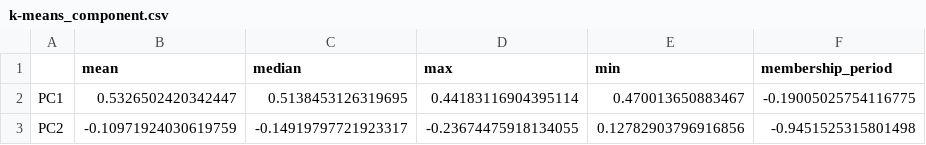
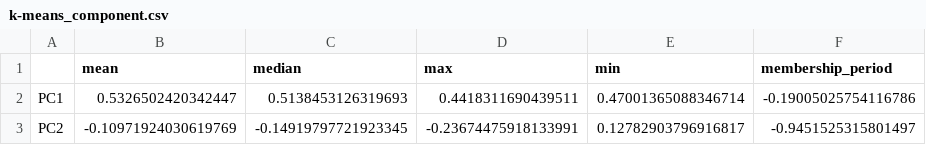
Before and after one commit to nabefuta220/SA-lab3, a CSV file: output/k-means_component.csv, drawn as a sheet.

```diff
--- a/output/k-means_component.csv
+++ b/output/k-means_component.csv
@@ -1,3 +1,3 @@
 ,mean,median,max,min,membership_period
-PC1,0.5326502420342447,0.5138453126319695,0.44183116904395114,0.470013650883467,-0.19005025754116775
-PC2,-0.10971924030619759,-0.14919797721923317,-0.23674475918134055,0.12782903796916856,-0.9451525315801498
+PC1,0.5326502420342447,0.5138453126319693,0.4418311690439511,0.47001365088346714,-0.19005025754116786
+PC2,-0.10971924030619769,-0.14919797721923345,-0.23674475918133991,0.12782903796916817,-0.9451525315801497
```
Also changed, not shown: output/average_component.csv, output/complete_component.csv, 2 other files.
